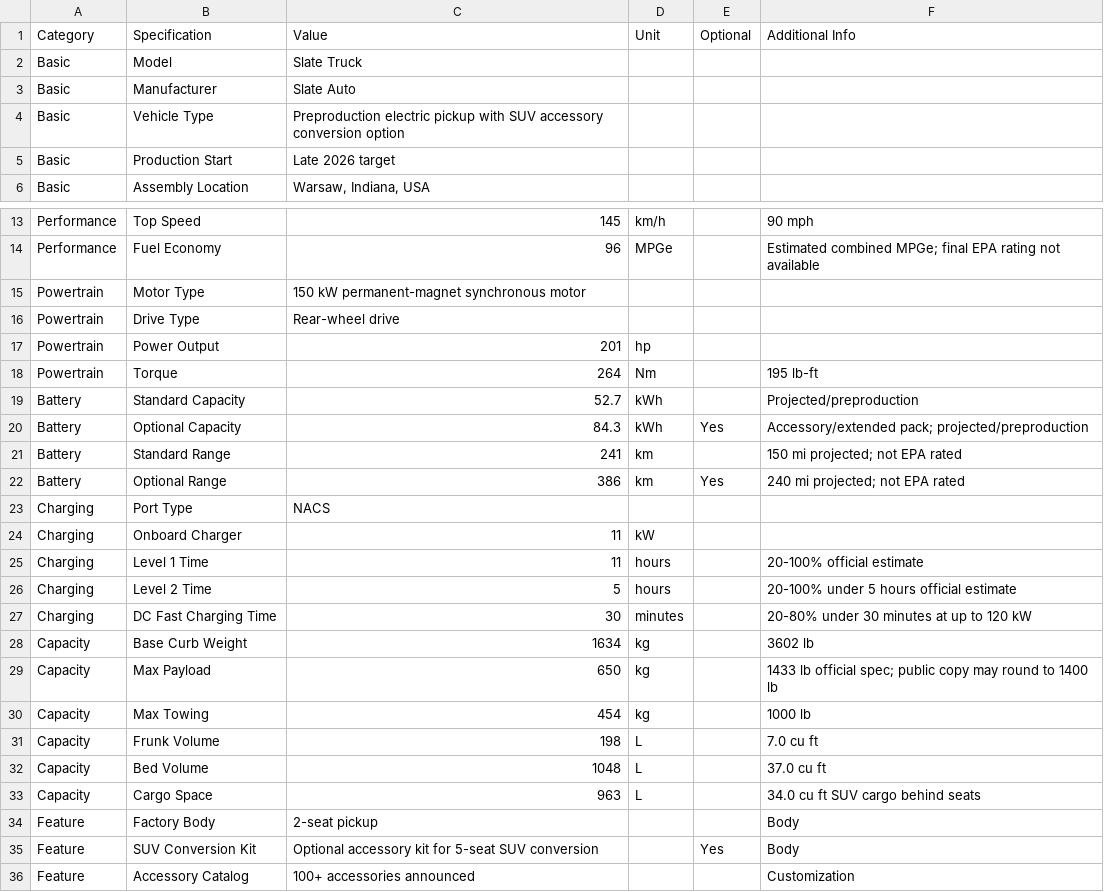
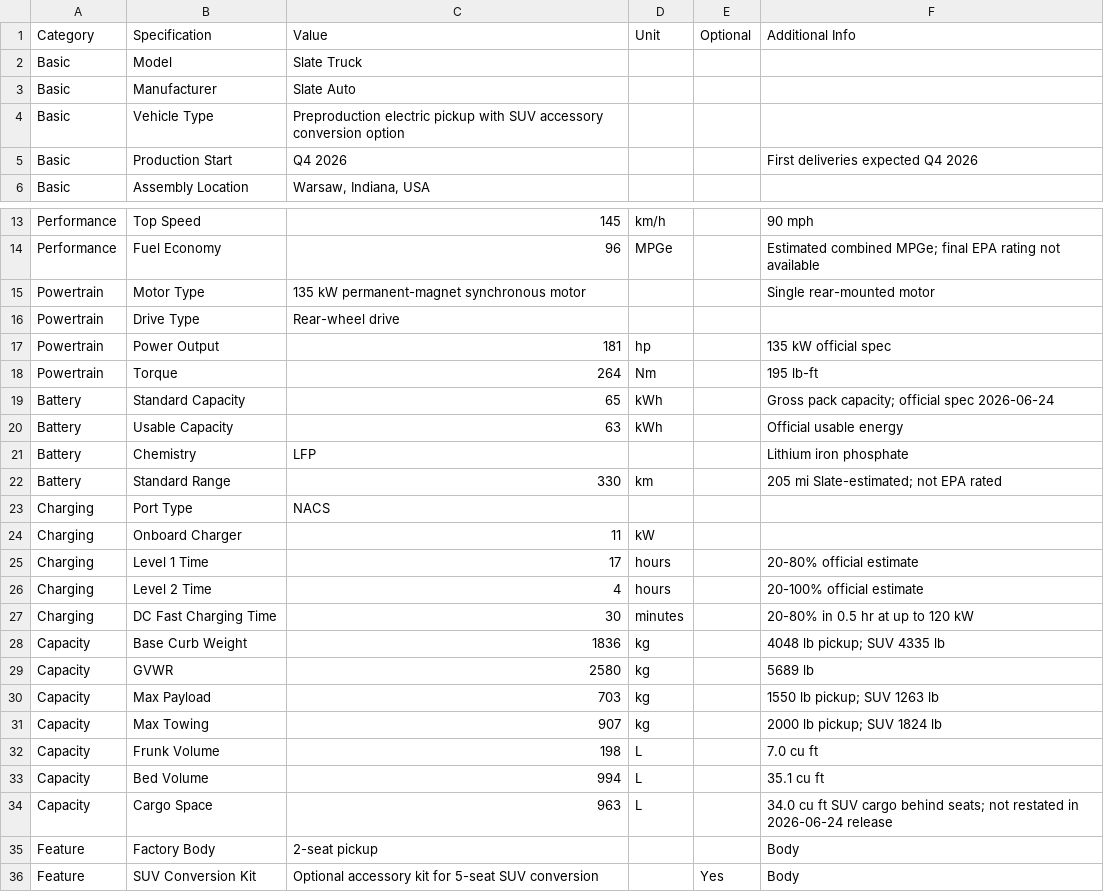
Before and after one commit to jeffgreendesign/slate-ev-fan-api, a CSV file: data/slate.csv, drawn as a sheet; only a part is shown, gaps mark what is left out; the shorter side is filled out with more unchanged rows; the diff covers the shown part only.

```diff
--- a/data/slate.csv
+++ b/data/slate.csv
@@ -4,3 +4,3 @@ Basic,Manufacturer,Slate Auto,,,
 Basic,Vehicle Type,Preproduction electric pickup with SUV accessory conversion option,,,
-Basic,Production Start,Late 2026 target,,,
+Basic,Production Start,Q4 2026,,,First deliveries expected Q4 2026
 Basic,Assembly Location,"Warsaw, Indiana, USA",,,
@@ -14,21 +14,22 @@ Performance,Top Speed,145,km/h,,90 mph
 Performance,Fuel Economy,96,MPGe,,Estimated combined MPGe; final EPA rating not available
-Powertrain,Motor Type,150 kW permanent-magnet synchronous motor,,,
+Powertrain,Motor Type,135 kW permanent-magnet synchronous motor,,,Single rear-mounted motor
 Powertrain,Drive Type,Rear-wheel drive,,,
-Powertrain,Power Output,201,hp,,
+Powertrain,Power Output,181,hp,,135 kW official spec
 Powertrain,Torque,264,Nm,,195 lb-ft
-Battery,Standard Capacity,52.7,kWh,,Projected/preproduction
-Battery,Optional Capacity,84.3,kWh,Yes,Accessory/extended pack; projected/preproduction
-Battery,Standard Range,241,km,,150 mi projected; not EPA rated
-Battery,Optional Range,386,km,Yes,240 mi projected; not EPA rated
+Battery,Standard Capacity,65,kWh,,Gross pack capacity; official spec 2026-06-24
+Battery,Usable Capacity,63,kWh,,Official usable energy
+Battery,Chemistry,LFP,,,Lithium iron phosphate
+Battery,Standard Range,330,km,,205 mi Slate-estimated; not EPA rated
 Charging,Port Type,NACS,,,
 Charging,Onboard Charger,11,kW,,
-Charging,Level 1 Time,11,hours,,20-100% official estimate
-Charging,Level 2 Time,5,hours,,20-100% under 5 hours official estimate
-Charging,DC Fast Charging Time,30,minutes,,20-80% under 30 minutes at up to 120 kW
-Capacity,Base Curb Weight,1634,kg,,3602 lb
-Capacity,Max Payload,650,kg,,1433 lb official spec; public copy may round to 1400 lb
-Capacity,Max Towing,454,kg,,1000 lb
+Charging,Level 1 Time,17,hours,,20-80% official estimate
+Charging,Level 2 Time,4,hours,,20-100% official estimate
+Charging,DC Fast Charging Time,30,minutes,,20-80% in 0.5 hr at up to 120 kW
+Capacity,Base Curb Weight,1836,kg,,4048 lb pickup; SUV 4335 lb
+Capacity,GVWR,2580,kg,,5689 lb
+Capacity,Max Payload,703,kg,,1550 lb pickup; SUV 1263 lb
+Capacity,Max Towing,907,kg,,2000 lb pickup; SUV 1824 lb
 Capacity,Frunk Volume,198,L,,7.0 cu ft
-Capacity,Bed Volume,1048,L,,37.0 cu ft
-Capacity,Cargo Space,963,L,,34.0 cu ft SUV cargo behind seats
+Capacity,Bed Volume,994,L,,35.1 cu ft
+Capacity,Cargo Space,963,L,,34.0 cu ft SUV cargo behind seats; not restated in 2026-06-24 release
 Feature,Factory Body,2-seat pickup,,,Body
```
Also changed, not shown: 4 added rows and 1 edited cell elsewhere in this file, 6 other files.
